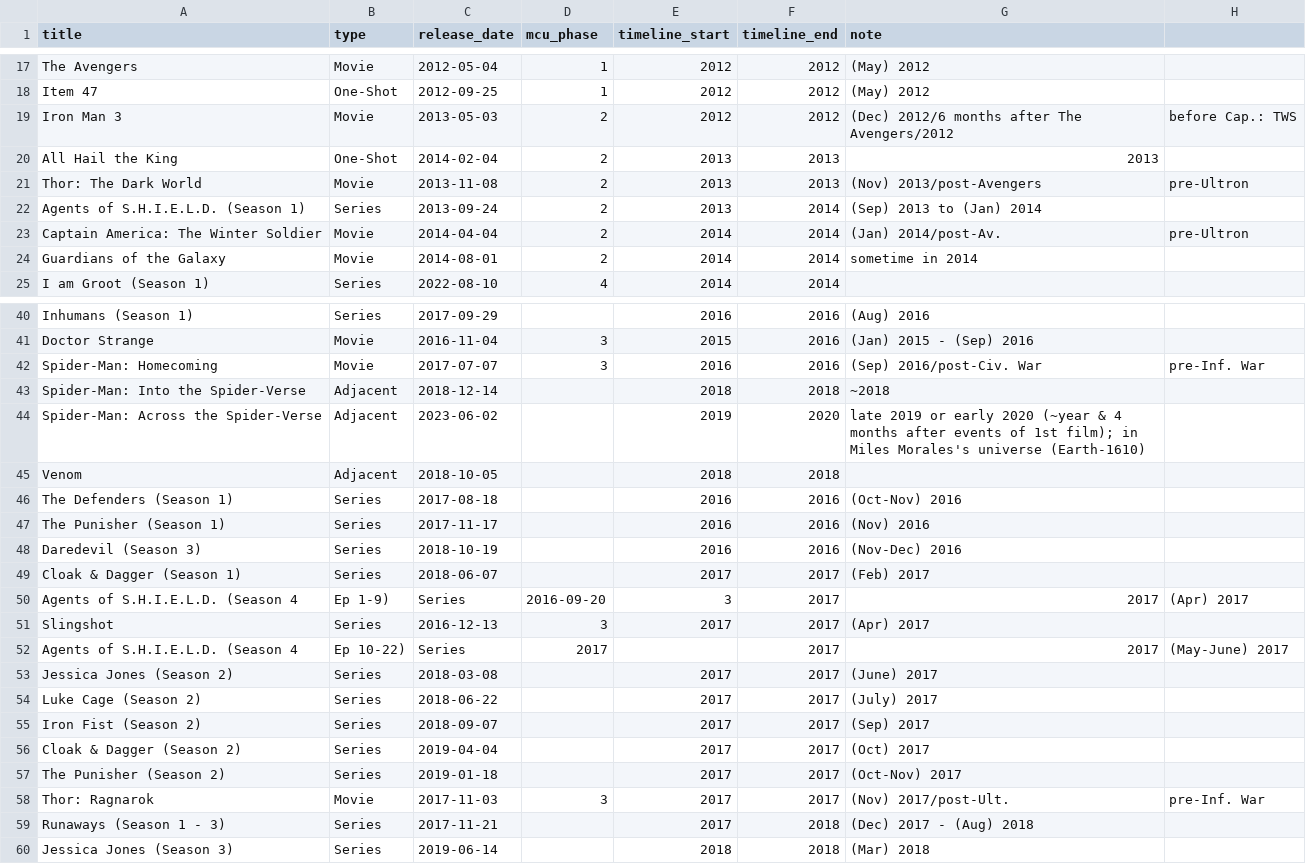
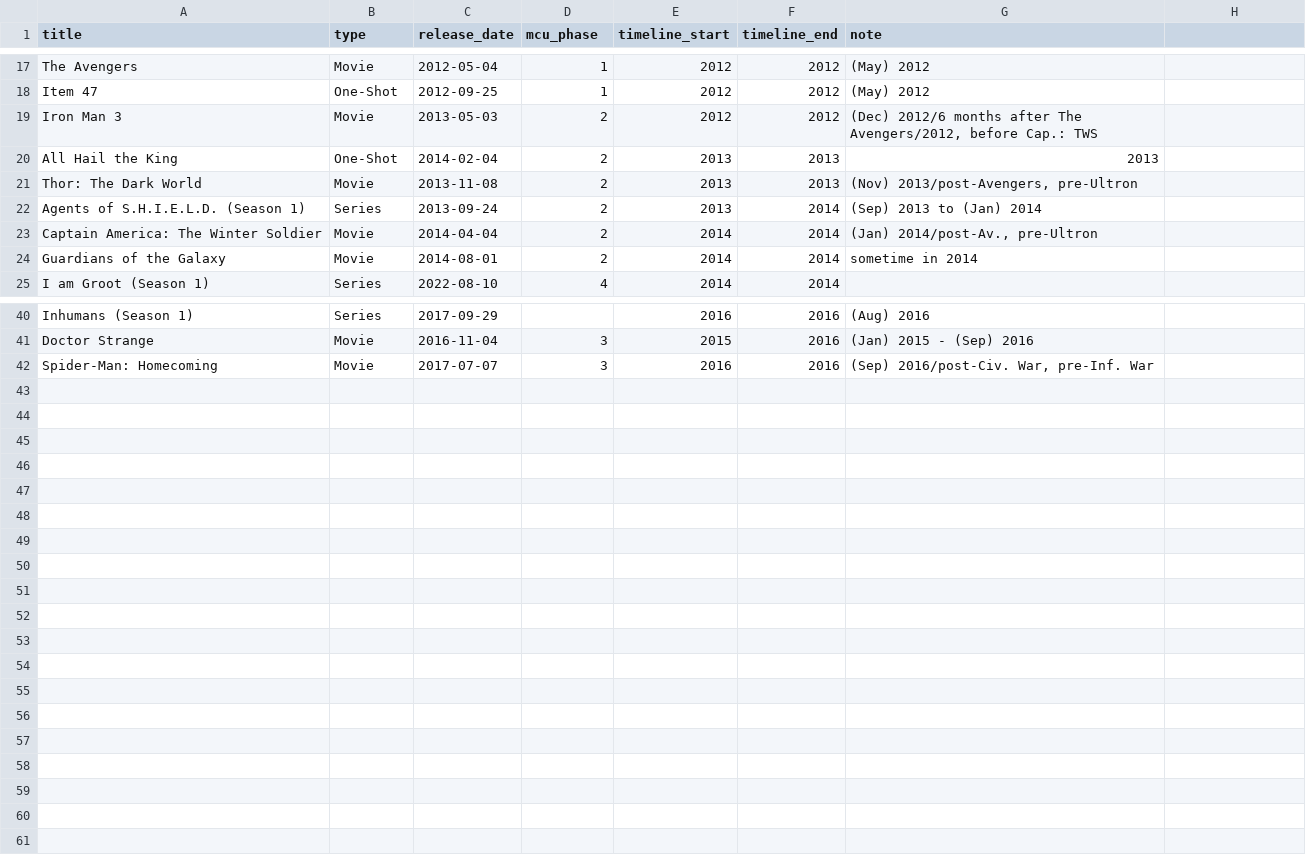
Before and after one commit to l0706/MARV_DB, a CSV file: productions.csv, drawn as a sheet; only a part is shown, gaps mark what is left out; the diff covers the shown part only.

Commit message:
Finished productions seeding and started work on other tables

```diff
--- a/productions.csv
+++ b/productions.csv
@@ -19 +19 @@ Item 47,One-Shot,2012-09-25,1,2012,2012,(May) 2012
-Iron Man 3,Movie,2013-05-03,2,2012,2012,(Dec) 2012/6 months after The Avengers/2012, before Cap.: TWS
+"Iron Man 3","Movie","2013-05-03",2,2012,2012,"(Dec) 2012/6 months after The Avengers/2012, before Cap.: TWS"
@@ -21 +21 @@ All Hail the King,One-Shot,2014-02-04,2,2013,2013,2013
-Thor: The Dark World,Movie,2013-11-08,2,2013,2013,(Nov) 2013/post-Avengers, pre-Ultron
+"Thor: The Dark World","Movie","2013-11-08",2,2013,2013,"(Nov) 2013/post-Avengers, pre-Ultron"
@@ -23 +23 @@ Agents of S.H.I.E.L.D. (Season 1),Series,2013-09-24,2,2013,2014,(Sep) 2013 to (J
-Captain America: The Winter Soldier,Movie,2014-04-04,2,2014,2014,(Jan) 2014/post-Av., pre-Ultron
+"Captain America: The Winter Soldier","Movie","2014-04-04",2,2014,2014,"(Jan) 2014/post-Av., pre-Ultron"
@@ -42,19 +42 @@ Doctor Strange,Movie,2016-11-04,3,2015,2016,(Jan) 2015 - (Sep) 2016
-Spider-Man: Homecoming,Movie,2017-07-07,3,2016,2016,(Sep) 2016/post-Civ. War, pre-Inf. War
-Spider-Man: Into the Spider-Verse,Adjacent,2018-12-14,,2018,2018,~2018
-Spider-Man: Across the Spider-Verse,Adjacent,2023-06-02,,2019,2020,late 2019 or early 2020 (~year & 4 months after events of 1st film); in Miles Morales's universe (Earth-1610)
-Venom,Adjacent,2018-10-05,,2018,2018,
-The Defenders (Season 1),Series,2017-08-18,,2016,2016,(Oct-Nov) 2016
-The Punisher (Season 1),Series,2017-11-17,,2016,2016,(Nov) 2016
-Daredevil (Season 3),Series,2018-10-19,,2016,2016,(Nov-Dec) 2016
-Cloak & Dagger (Season 1),Series,2018-06-07,,2017,2017,(Feb) 2017
-Agents of S.H.I.E.L.D. (Season 4, Ep 1-9),Series,2016-09-20,3,2017,2017,(Apr) 2017
-Slingshot,Series,2016-12-13,3,2017,2017,(Apr) 2017
-Agents of S.H.I.E.L.D. (Season 4, Ep 10-22),Series,2017,,2017,2017,(May-June) 2017
-Jessica Jones (Season 2),Series,2018-03-08,,2017,2017,(June) 2017
-Luke Cage (Season 2),Series,2018-06-22,,2017,2017,(July) 2017
-Iron Fist (Season 2),Series,2018-09-07,,2017,2017,(Sep) 2017
-Cloak & Dagger (Season 2),Series,2019-04-04,,2017,2017,(Oct) 2017
-The Punisher (Season 2),Series,2019-01-18,,2017,2017,(Oct-Nov) 2017
-Thor: Ragnarok,Movie,2017-11-03,3,2017,2017,(Nov) 2017/post-Ult., pre-Inf. War
-Runaways (Season 1 - 3),Series,2017-11-21,,2017,2018,(Dec) 2017 - (Aug) 2018
-Jessica Jones (Season 3),Series,2019-06-14,,2018,2018,(Mar) 2018
+"Spider-Man: Homecoming","Movie","2017-07-07",3,2016,2016,"(Sep) 2016/post-Civ. War, pre-Inf. War"
```
Also changed, not shown: 2 edited cells elsewhere in this file, 3 other files.
